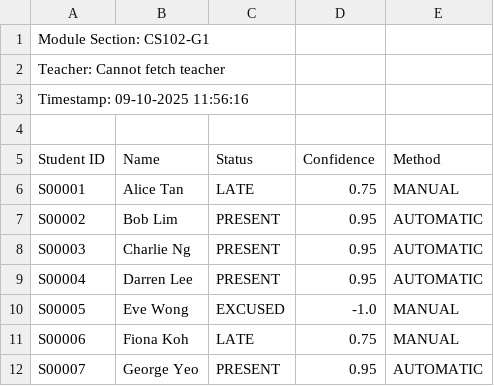
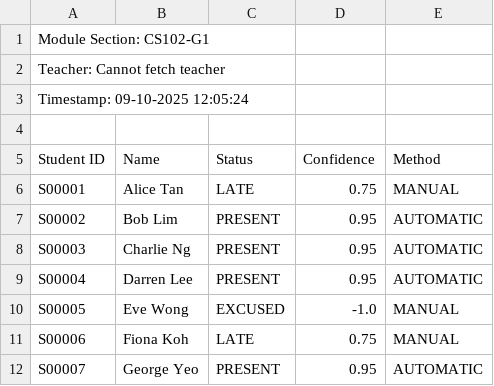
Before and after one commit to tiongg/cs102-proj, a CSV file: attendence/src/main/java/g1t1/testing/outputs/csvfile.csv, drawn as a sheet.

```diff
--- a/attendence/src/main/java/g1t1/testing/outputs/csvfile.csv
+++ b/attendence/src/main/java/g1t1/testing/outputs/csvfile.csv
@@ -2,3 +2,3 @@
 "Teacher: Cannot fetch teacher"
-"Timestamp: 09-10-2025 11:56:16"
+"Timestamp: 09-10-2025 12:05:24"
 
```
Also changed, not shown: 1 other file.
